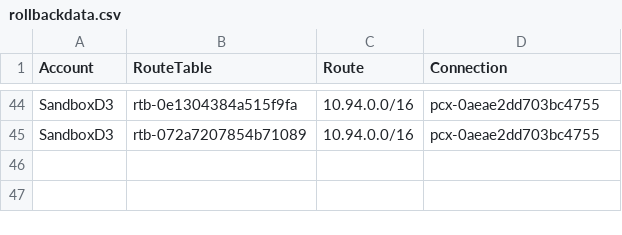
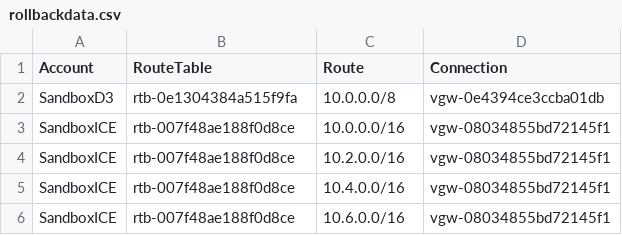
Before and after one commit to 65156/infra-aws-vpc-routing-lkj192, a CSV file: files/rollbackdata.csv, drawn as a sheet; only a part is shown, gaps mark what is left out; the diff covers the shown part only.

```diff
--- a/files/rollbackdata.csv
+++ b/files/rollbackdata.csv
@@ -44,2 +2,5 @@
-"SandboxD3","rtb-0e1304384a515f9fa","10.94.0.0/16","pcx-0aeae2dd703bc4755"
-"SandboxD3","rtb-072a7207854b71089","10.94.0.0/16","pcx-0aeae2dd703bc4755"
+"SandboxD3","rtb-0e1304384a515f9fa","10.0.0.0/8","vgw-0e4394ce3ccba01db"
+"SandboxICE","rtb-007f48ae188f0d8ce","10.0.0.0/16","vgw-08034855bd72145f1"
+"SandboxICE","rtb-007f48ae188f0d8ce","10.2.0.0/16","vgw-08034855bd72145f1"
+"SandboxICE","rtb-007f48ae188f0d8ce","10.4.0.0/16","vgw-08034855bd72145f1"
+"SandboxICE","rtb-007f48ae188f0d8ce","10.6.0.0/16","vgw-08034855bd72145f1"
```
Also changed, not shown: 42 removed rows elsewhere in this file, 2 other files.
